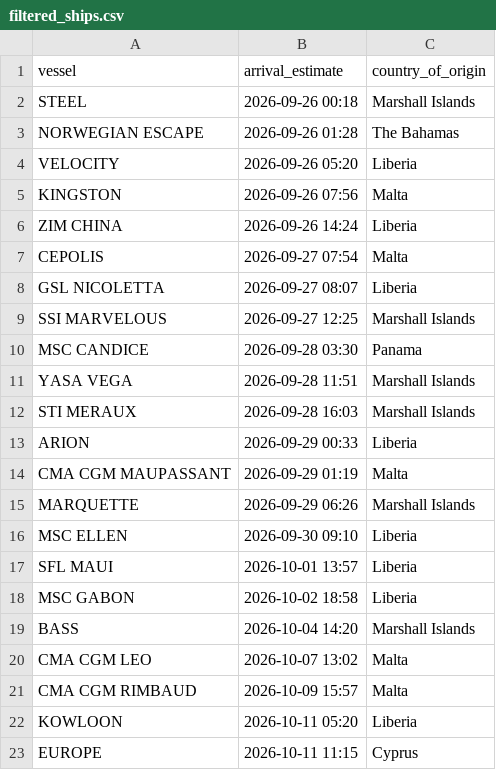
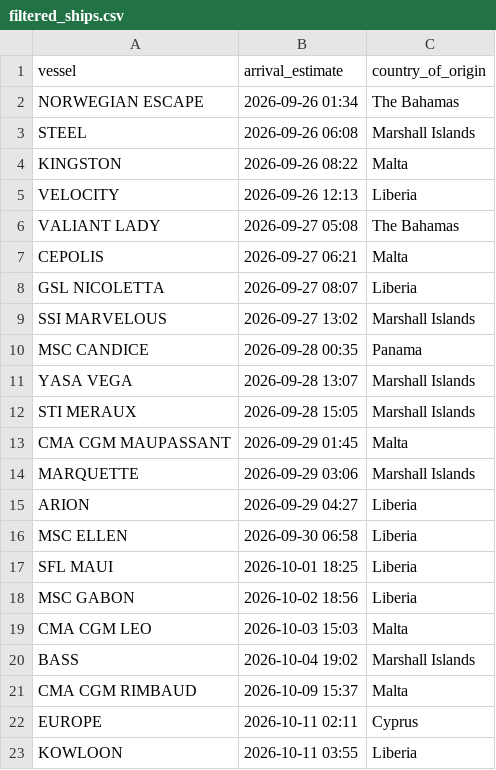
Before and after one commit to natalierjonas/FOCs-in-NYC, a CSV file: filtered_ships.csv, drawn as a sheet.

```diff
--- a/filtered_ships.csv
+++ b/filtered_ships.csv
@@ -1,23 +1,23 @@
 vessel,arrival_estimate,country_of_origin
-STEEL,2026-09-26 00:18,Marshall Islands
-NORWEGIAN ESCAPE,2026-09-26 01:28,The Bahamas
-VELOCITY,2026-09-26 05:20,Liberia
-KINGSTON,2026-09-26 07:56,Malta
-ZIM CHINA,2026-09-26 14:24,Liberia
-CEPOLIS,2026-09-27 07:54,Malta
+NORWEGIAN ESCAPE,2026-09-26 01:34,The Bahamas
+STEEL,2026-09-26 06:08,Marshall Islands
+KINGSTON,2026-09-26 08:22,Malta
+VELOCITY,2026-09-26 12:13,Liberia
+VALIANT LADY,2026-09-27 05:08,The Bahamas
+CEPOLIS,2026-09-27 06:21,Malta
 GSL NICOLETTA,2026-09-27 08:07,Liberia
-SSI MARVELOUS,2026-09-27 12:25,Marshall Islands
-MSC CANDICE,2026-09-28 03:30,Panama
-YASA VEGA,2026-09-28 11:51,Marshall Islands
-STI MERAUX,2026-09-28 16:03,Marshall Islands
-ARION,2026-09-29 00:33,Liberia
-CMA CGM MAUPASSANT,2026-09-29 01:19,Malta
-MARQUETTE,2026-09-29 06:26,Marshall Islands
-MSC ELLEN,2026-09-30 09:10,Liberia
-SFL MAUI,2026-10-01 13:57,Liberia
-MSC GABON,2026-10-02 18:58,Liberia
-BASS,2026-10-04 14:20,Marshall Islands
-CMA CGM LEO,2026-10-07 13:02,Malta
-CMA CGM RIMBAUD,2026-10-09 15:57,Malta
-KOWLOON,2026-10-11 05:20,Liberia
-EUROPE,2026-10-11 11:15,Cyprus
+SSI MARVELOUS,2026-09-27 13:02,Marshall Islands
+MSC CANDICE,2026-09-28 00:35,Panama
+YASA VEGA,2026-09-28 13:07,Marshall Islands
+STI MERAUX,2026-09-28 15:05,Marshall Islands
+CMA CGM MAUPASSANT,2026-09-29 01:45,Malta
+MARQUETTE,2026-09-29 03:06,Marshall Islands
+ARION,2026-09-29 04:27,Liberia
+MSC ELLEN,2026-09-30 06:58,Liberia
+SFL MAUI,2026-10-01 18:25,Liberia
+MSC GABON,2026-10-02 18:56,Liberia
+CMA CGM LEO,2026-10-03 15:03,Malta
+BASS,2026-10-04 19:02,Marshall Islands
+CMA CGM RIMBAUD,2026-10-09 15:37,Malta
+EUROPE,2026-10-11 02:11,Cyprus
+KOWLOON,2026-10-11 03:55,Liberia
```
Also changed, not shown: ships_estimates_fixed.csv.
